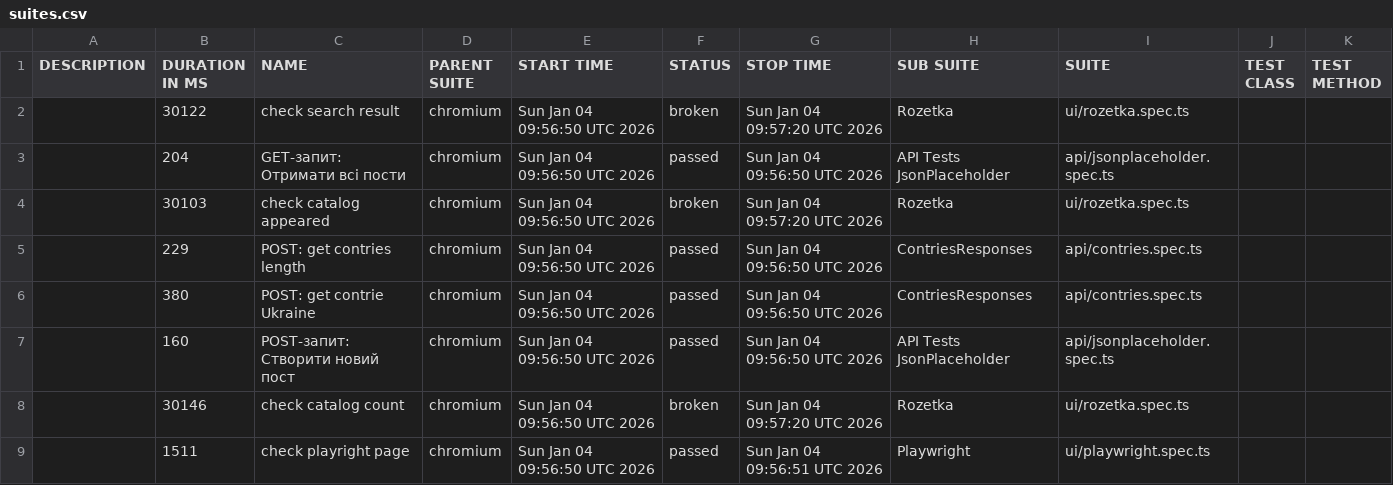
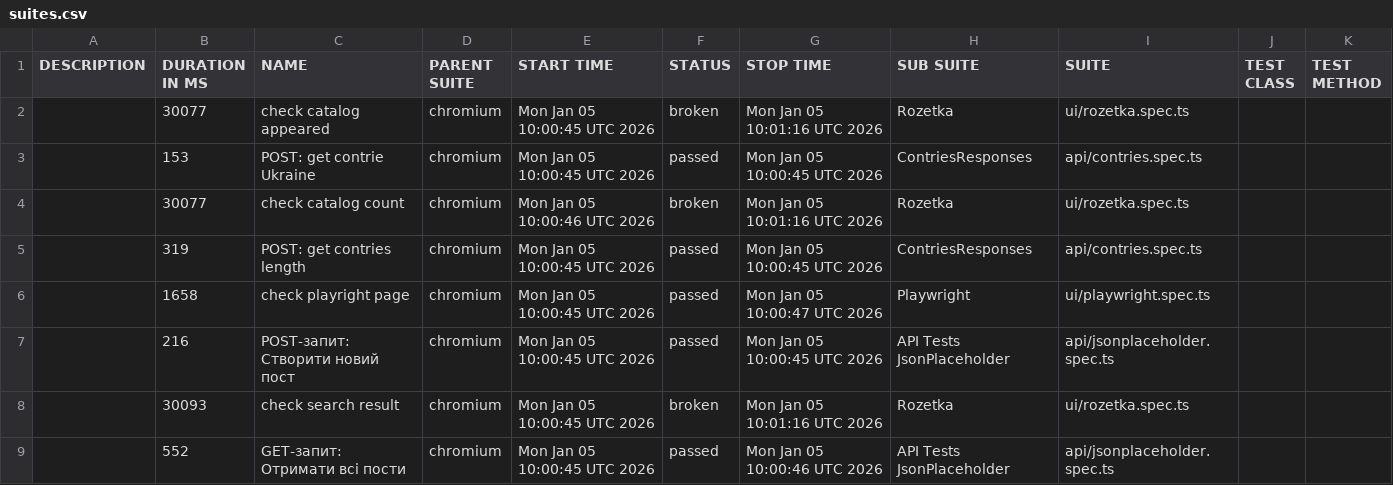
Before and after one commit to Vanecheek/new_IVAN_tests_playwrite, a CSV file: data/suites.csv, drawn as a sheet.

```diff
--- a/data/suites.csv
+++ b/data/suites.csv
@@ -1,9 +1,9 @@
 "DESCRIPTION","DURATION IN MS","NAME","PARENT SUITE","START TIME","STATUS","STOP TIME","SUB SUITE","SUITE","TEST CLASS","TEST METHOD"
-"","30122","check search result","chromium","Sun Jan 04 09:56:50 UTC 2026","broken","Sun Jan 04 09:57:20 UTC 2026","Rozetka","ui/rozetka.spec.ts","",""
-"","204","GET-запит: Отримати всі пости","chromium","Sun Jan 04 09:56:50 UTC 2026","passed","Sun Jan 04 09:56:50 UTC 2026","API Tests JsonPlaceholder","api/jsonplaceholder.spec.ts","",""
-"","30103","check catalog appeared","chromium","Sun Jan 04 09:56:50 UTC 2026","broken","Sun Jan 04 09:57:20 UTC 2026","Rozetka","ui/rozetka.spec.ts","",""
-"","229","POST: get contries length","chromium","Sun Jan 04 09:56:50 UTC 2026","passed","Sun Jan 04 09:56:50 UTC 2026","ContriesResponses","api/contries.spec.ts","",""
-"","380","POST: get contrie Ukraine","chromium","Sun Jan 04 09:56:50 UTC 2026","passed","Sun Jan 04 09:56:50 UTC 2026","ContriesResponses","api/contries.spec.ts","",""
-"","160","POST-запит: Створити новий пост","chromium","Sun Jan 04 09:56:50 UTC 2026","passed","Sun Jan 04 09:56:50 UTC 2026","API Tests JsonPlaceholder","api/jsonplaceholder.spec.ts","",""
-"","30146","check catalog count","chromium","Sun Jan 04 09:56:50 UTC 2026","broken","Sun Jan 04 09:57:20 UTC 2026","Rozetka","ui/rozetka.spec.ts","",""
-"","1511","check playright page","chromium","Sun Jan 04 09:56:50 UTC 2026","passed","Sun Jan 04 09:56:51 UTC 2026","Playwright","ui/playwright.spec.ts","",""
+"","30077","check catalog appeared","chromium","Mon Jan 05 10:00:45 UTC 2026","broken","Mon Jan 05 10:01:16 UTC 2026","Rozetka","ui/rozetka.spec.ts","",""
+"","153","POST: get contrie Ukraine","chromium","Mon Jan 05 10:00:45 UTC 2026","passed","Mon Jan 05 10:00:45 UTC 2026","ContriesResponses","api/contries.spec.ts","",""
+"","30077","check catalog count","chromium","Mon Jan 05 10:00:46 UTC 2026","broken","Mon Jan 05 10:01:16 UTC 2026","Rozetka","ui/rozetka.spec.ts","",""
+"","319","POST: get contries length","chromium","Mon Jan 05 10:00:45 UTC 2026","passed","Mon Jan 05 10:00:45 UTC 2026","ContriesResponses","api/contries.spec.ts","",""
+"","1658","check playright page","chromium","Mon Jan 05 10:00:45 UTC 2026","passed","Mon Jan 05 10:00:47 UTC 2026","Playwright","ui/playwright.spec.ts","",""
+"","216","POST-запит: Створити новий пост","chromium","Mon Jan 05 10:00:45 UTC 2026","passed","Mon Jan 05 10:00:45 UTC 2026","API Tests JsonPlaceholder","api/jsonplaceholder.spec.ts","",""
+"","30093","check search result","chromium","Mon Jan 05 10:00:45 UTC 2026","broken","Mon Jan 05 10:01:16 UTC 2026","Rozetka","ui/rozetka.spec.ts","",""
+"","552","GET-запит: Отримати всі пости","chromium","Mon Jan 05 10:00:45 UTC 2026","passed","Mon Jan 05 10:00:46 UTC 2026","API Tests JsonPlaceholder","api/jsonplaceholder.spec.ts","",""
```
Also changed, not shown: 39 other files.
